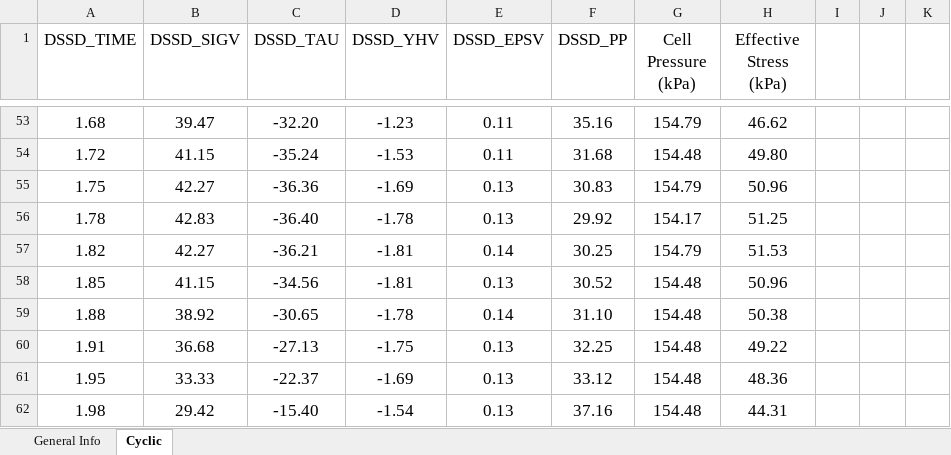
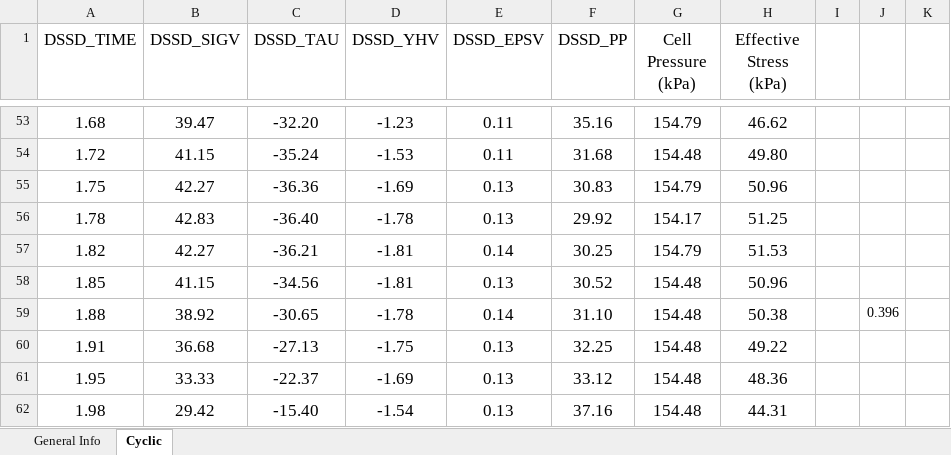
Before and after one commit to thomasbooth99/Base_Datos_CDSS_CTRX, an Excel workbook: Turquia_PRJ-4583/Cyclic_Direct_Simple_Shear_Test_Results_Site_A_Boring_5_Sample_P9B2.xlsx, sheet Cyclic, drawn as a sheet; only a part is shown, gaps mark what is left out; values as stored, in another font and other column widths than the file's, no borders; charts and pictures not drawn; the diff names each change by its address in the sheet, - before the commit and + after, or states it on an @@ line.

```diff
--- a/Turquia_PRJ-4583/Cyclic_Direct_Simple_Shear_Test_Results_Site_A_Boring_5_Sample_P9B2.xlsx (sheet Cyclic)
+++ b/Turquia_PRJ-4583/Cyclic_Direct_Simple_Shear_Test_Results_Site_A_Boring_5_Sample_P9B2.xlsx (sheet Cyclic)
-J59: (empty)
+J59: 0.396
```
Also changed, not shown: 41 other files.
